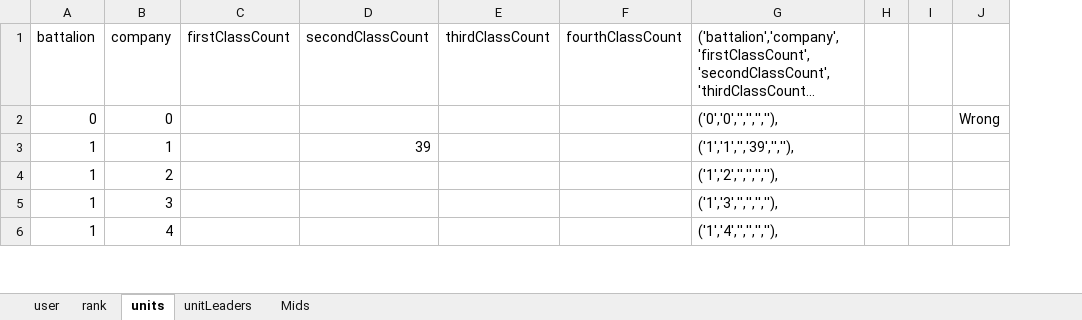
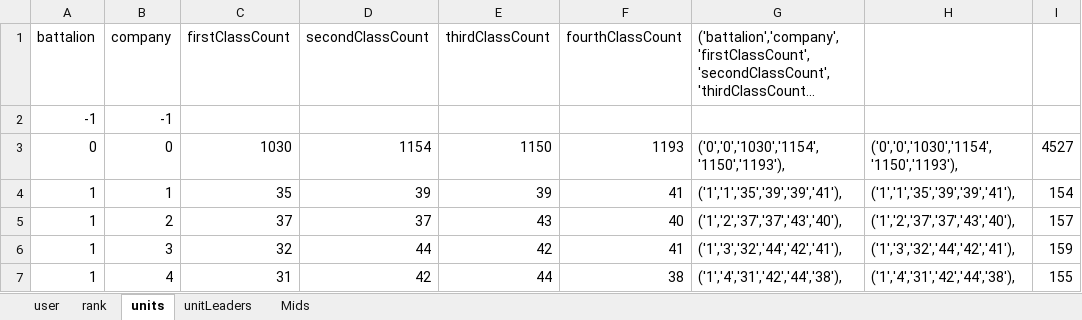
Before and after one commit to Letractively/company-management-system, an Excel workbook: src/cms/mid/data/mids.xlsx, sheet units, drawn as a sheet; only a part is shown; long unchanged cells end in …; values as stored, in another font and other column widths than the file's, no borders; removed rows and columns are numbered as before the commit, all else as after; the diff covers the shown part only; the diff names each change by its address in the sheet, - before the commit and + after, or states it on an @@ line.

```diff
--- a/src/cms/mid/data/mids.xlsx (sheet units)
+++ b/src/cms/mid/data/mids.xlsx (sheet units)
-column H, empty
-column I, empty
-column J, row 2: Wrong
+column H, rows 3-7: ('0','0','1030','1154','1150','1193'), | ('1','1','35','39','39','41'), | ('1','2','37','37','43','40'), | ('1','3','32','44','42','41'), | ('1','4','31','42','44','38'),
+column I, rows 3-7: 4527 | 154 | 157 | 159 | 155
+row 2: -1 | -1
-C3 (firstClassCount): (empty)
+C3 (firstClassCount): 1030
-D3 (secondClassCount): (empty)
+D3 (secondClassCount): 1154
-E3 (thirdClassCount): (empty)
+E3 (thirdClassCount): 1150
-F3 (fourthClassCount): (empty)
+F3 (fourthClassCount): 1193
-G3: ('0','0','','','',''),
+G3: ('0','0','1030','1154','1150','1193'),
-C4 (firstClassCount): (empty)
+C4 (firstClassCount): 35
-E4 (thirdClassCount): (empty)
+E4 (thirdClassCount): 39
-F4 (fourthClassCount): (empty)
+F4 (fourthClassCount): 41
-G4: ('1','1','','39','',''),
+G4: ('1','1','35','39','39','41'),
-C5 (firstClassCount): (empty)
+C5 (firstClassCount): 37
-D5 (secondClassCount): (empty)
+D5 (secondClassCount): 37
-E5 (thirdClassCount): (empty)
+E5 (thirdClassCount): 43
-F5 (fourthClassCount): (empty)
+F5 (fourthClassCount): 40
-G5: ('1','2','','','',''),
+G5: ('1','2','37','37','43','40'),
-C6 (firstClassCount): (empty)
+C6 (firstClassCount): 32
-D6 (secondClassCount): (empty)
+D6 (secondClassCount): 44
-E6 (thirdClassCount): (empty)
+E6 (thirdClassCount): 42
-F6 (fourthClassCount): (empty)
+F6 (fourthClassCount): 41
-G6: ('1','3','','','',''),
+G6: ('1','3','32','44','42','41'),
-C7 (firstClassCount): (empty)
+C7 (firstClassCount): 31
-D7 (secondClassCount): (empty)
+D7 (secondClassCount): 42
-E7 (thirdClassCount): (empty)
+E7 (thirdClassCount): 44
-F7 (fourthClassCount): (empty)
+F7 (fourthClassCount): 38
-G7: ('1','4','','','',''),
+G7: ('1','4','31','42','44','38'),
```
Also changed, not shown: 130 edited cells elsewhere in this sheet, formulas that keep their value.
